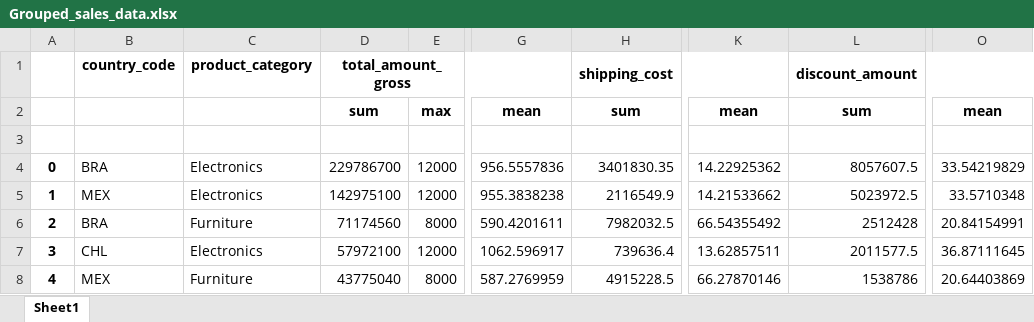
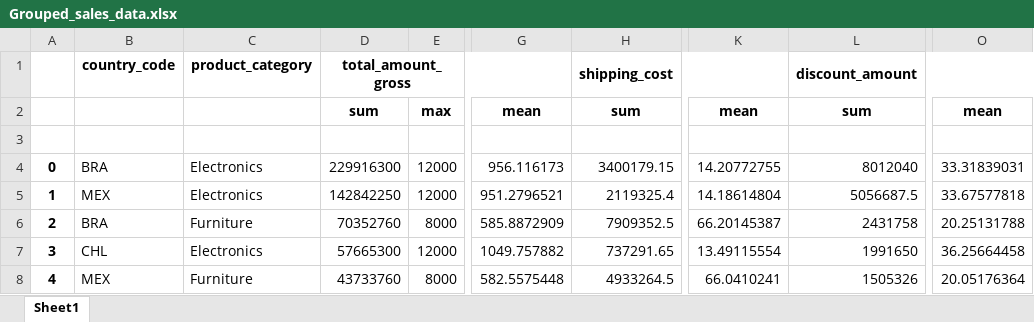
Before and after one commit to hector1994/e_commerce_funnel_data_generator, an Excel workbook: Grouped_sales_data.xlsx, sheet Sheet1, drawn as a sheet; only a part is shown, gaps mark what is left out; values as stored, in another font and other column widths than the file's, no borders; the diff covers the shown part only; the diff names each change by its address in the sheet, - before the commit and + after, or states it on an @@ line.

```diff
--- a/Grouped_sales_data.xlsx (sheet Sheet1)
+++ b/Grouped_sales_data.xlsx (sheet Sheet1)
-D4: 229786700
+D4: 229916300
-G4: 956.5557836
+G4: 956.116173
-H4: 3401830.35
+H4: 3400179.15
-K4: 14.22925362
+K4: 14.20772755
-L4: 8057607.5
+L4: 8012040
-O4: 33.54219829
+O4: 33.31839031
-D5: 142975100
+D5: 142842250
-G5: 955.3838238
+G5: 951.2796521
-H5: 2116549.9
+H5: 2119325.4
-K5: 14.21533662
+K5: 14.18614804
-L5: 5023972.5
+L5: 5056687.5
-O5: 33.5710348
+O5: 33.67577818
-D6: 71174560
+D6: 70352760
-G6: 590.4201611
+G6: 585.8872909
-H6: 7982032.5
+H6: 7909352.5
-K6: 66.54355492
+K6: 66.20145387
-L6: 2512428
+L6: 2431758
-O6: 20.84154991
+O6: 20.25131788
-D7: 57972100
+D7: 57665300
-G7: 1062.596917
+G7: 1049.757882
-H7: 739636.4
+H7: 737291.65
-K7: 13.62857511
+K7: 13.49115554
-L7: 2011577.5
+L7: 1991650
-O7: 36.87111645
+O7: 36.25664458
-D8: 43775040
+D8: 43733760
-G8: 587.2769959
+G8: 582.5575448
-H8: 4915228.5
+H8: 4933264.5
-K8: 66.27870146
+K8: 66.0410241
-L8: 1538786
+L8: 1505326
-O8: 20.64403869
+O8: 20.05176364
```
Also changed, not shown: 229 edited cells elsewhere in this sheet, 2 other files.
